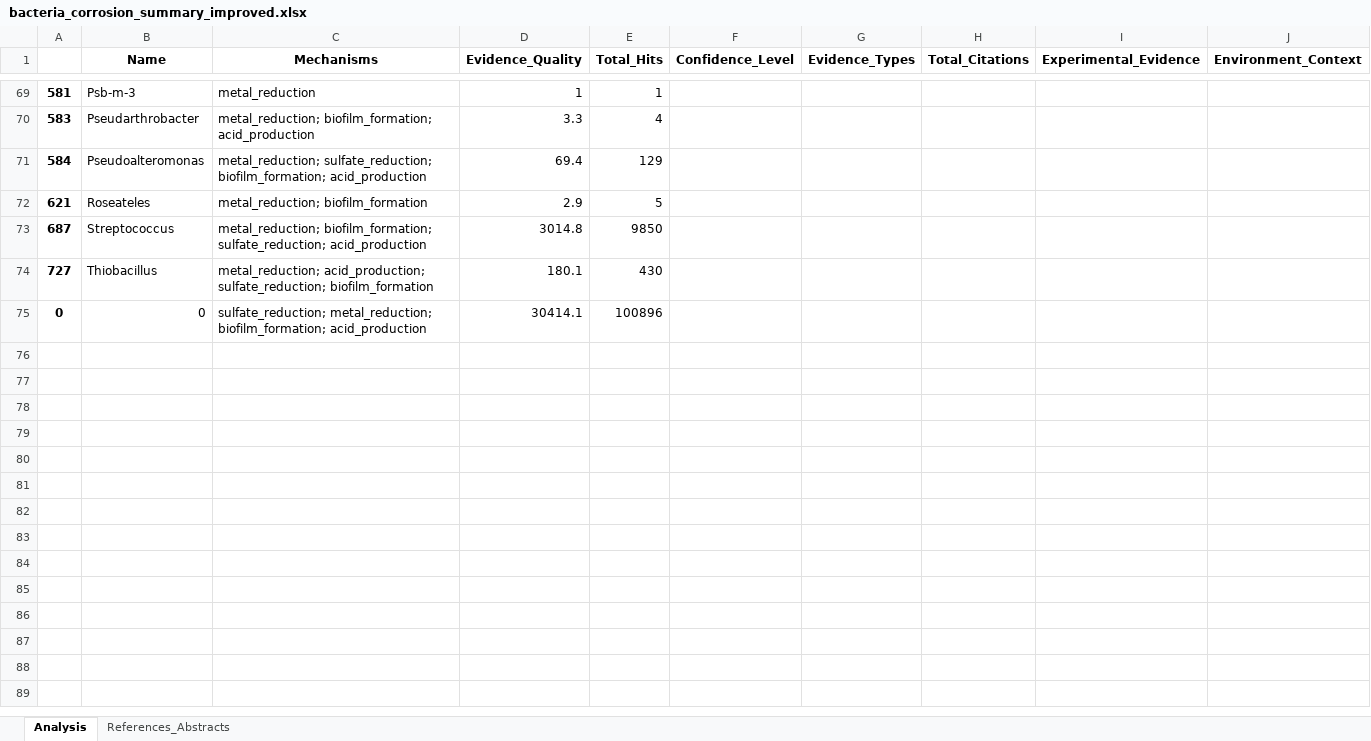
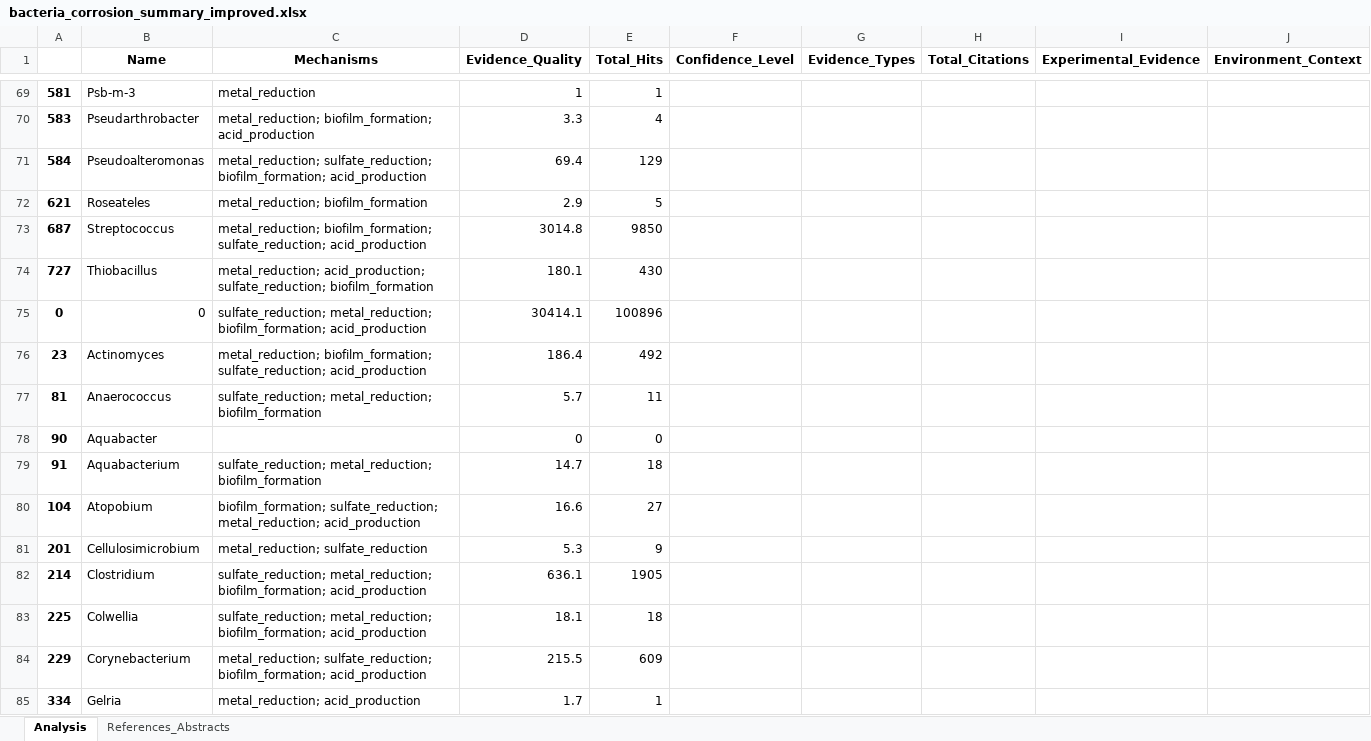
Before and after one commit to MagicAlex238/2_Micro, an Excel workbook: data_Ref/bacteria_corrosion_summary_improved.xlsx, sheet Analysis, drawn as a sheet; only a part is shown, gaps mark what is left out; values as stored, in another font and other column widths than the file's, no borders; the diff covers the shown part only; the diff names each change by its address in the sheet, - before the commit and + after, or states it on an @@ line.

```diff
--- a/data_Ref/bacteria_corrosion_summary_improved.xlsx (sheet Analysis)
+++ b/data_Ref/bacteria_corrosion_summary_improved.xlsx (sheet Analysis)
+row 76: 23 | Actinomyces | metal_reduction; biofilm_formation; sulfate_reduction; acid_production | 186.4 | 492
+row 77: 81 | Anaerococcus | sulfate_reduction; metal_reduction; biofilm_formation | 5.7 | 11
+row 78: 90 | Aquabacter |  | 0 | 0
+row 79: 91 | Aquabacterium | sulfate_reduction; metal_reduction; biofilm_formation | 14.7 | 18
+row 80: 104 | Atopobium | biofilm_formation; sulfate_reduction; metal_reduction; acid_production | 16.6 | 27
+row 81: 201 | Cellulosimicrobium | metal_reduction; sulfate_reduction | 5.3 | 9
+row 82: 214 | Clostridium | sulfate_reduction; metal_reduction; biofilm_formation; acid_production | 636.1 | 1905
+row 83: 225 | Colwellia | sulfate_reduction; metal_reduction; biofilm_formation; acid_production | 18.1 | 18
+row 84: 229 | Corynebacterium | metal_reduction; sulfate_reduction; biofilm_formation; acid_production | 215.5 | 609
+row 85: 334 | Gelria | metal_reduction; acid_production | 1.7 | 1
```
Also changed, not shown: 34 added rows elsewhere in this sheet, sheet References_Abstracts, 7 other files.
